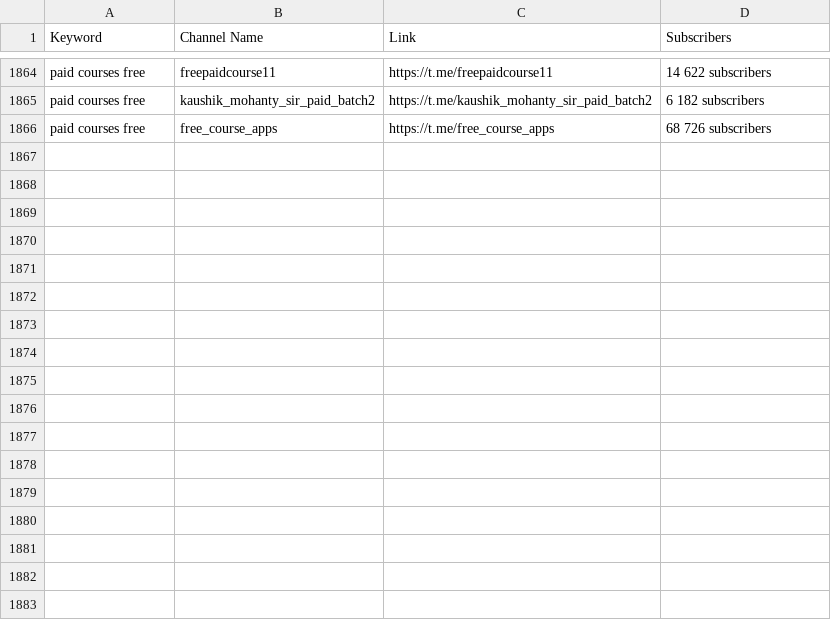
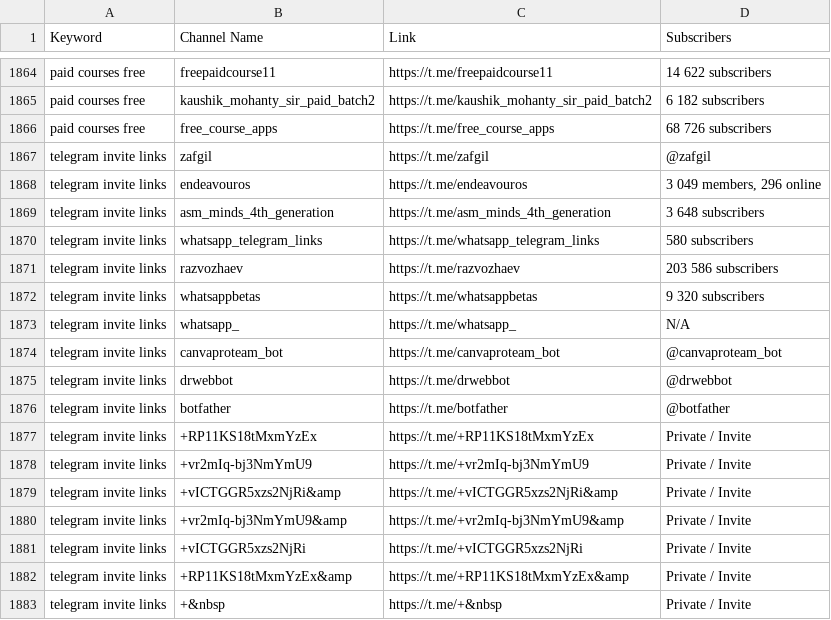
Before and after one commit to MoFlow00/Signal-X, a CSV file: telegram_data.csv, drawn as a sheet; only a part is shown, gaps mark what is left out; the diff names each change by its address in the sheet, - before the commit and + after, or states it on an @@ line.

```diff
--- a/telegram_data.csv
+++ b/telegram_data.csv
+row 1867: telegram invite links | zafgil | https://t.me/zafgil | @zafgil
+row 1868: telegram invite links | endeavouros | https://t.me/endeavouros | 3 049 members, 296 online
+row 1869: telegram invite links | asm_minds_4th_generation | https://t.me/asm_minds_4th_generation | 3 648 subscribers
+row 1870: telegram invite links | whatsapp_telegram_links | https://t.me/whatsapp_telegram_links | 580 subscribers
+row 1871: telegram invite links | razvozhaev | https://t.me/razvozhaev | 203 586 subscribers
+row 1872: telegram invite links | whatsappbetas | https://t.me/whatsappbetas | 9 320 subscribers
+row 1873: telegram invite links | whatsapp_ | https://t.me/whatsapp_ | N/A
+row 1874: telegram invite links | canvaproteam_bot | https://t.me/canvaproteam_bot | @canvaproteam_bot
+row 1875: telegram invite links | drwebbot | https://t.me/drwebbot | @drwebbot
+row 1876: telegram invite links | botfather | https://t.me/botfather | @botfather
+row 1877: telegram invite links | +RP11KS18tMxmYzEx | https://t.me/+RP11KS18tMxmYzEx | Private / Invite
+row 1878: telegram invite links | +vr2mIq-bj3NmYmU9 | https://t.me/+vr2mIq-bj3NmYmU9 | Private / Invite
+row 1879: telegram invite links | +vICTGGR5xzs2NjRi&amp | https://t.me/+vICTGGR5xzs2NjRi&amp | Private / Invite
+row 1880: telegram invite links | +vr2mIq-bj3NmYmU9&amp | https://t.me/+vr2mIq-bj3NmYmU9&amp | Private / Invite
+row 1881: telegram invite links | +vICTGGR5xzs2NjRi | https://t.me/+vICTGGR5xzs2NjRi | Private / Invite
+row 1882: telegram invite links | +RP11KS18tMxmYzEx&amp | https://t.me/+RP11KS18tMxmYzEx&amp | Private / Invite
+row 1883: telegram invite links | +&nbsp | https://t.me/+&nbsp | Private / Invite
```
Also changed, not shown: 1 other file.
